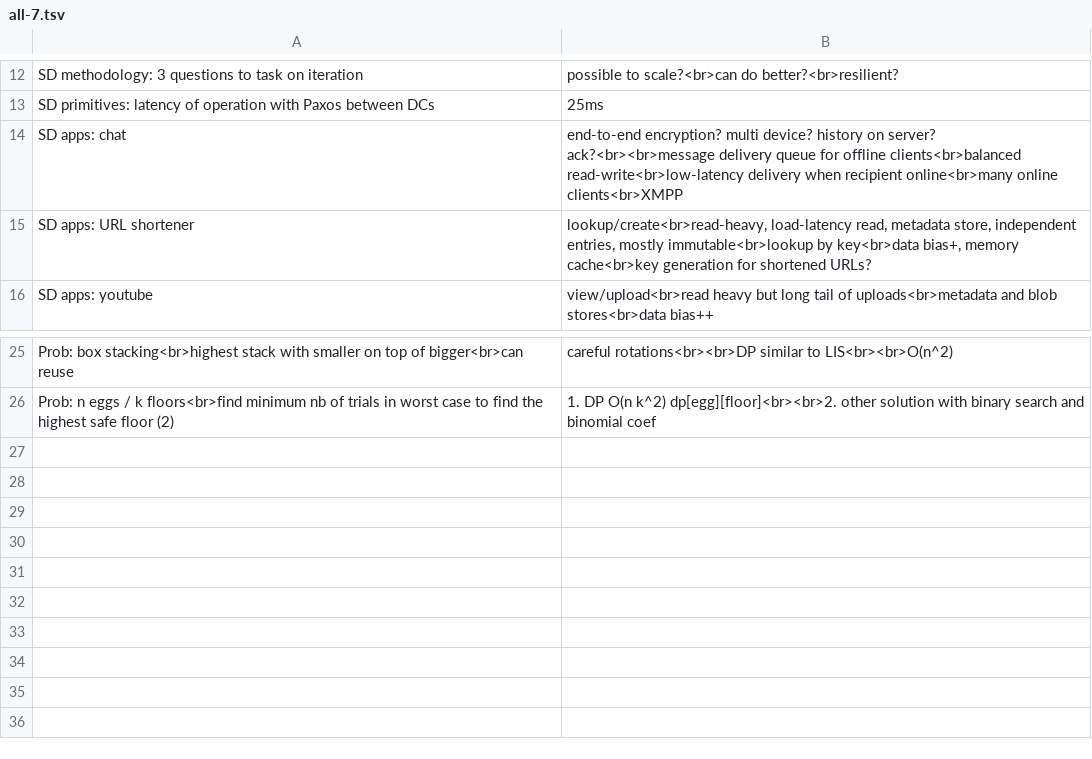
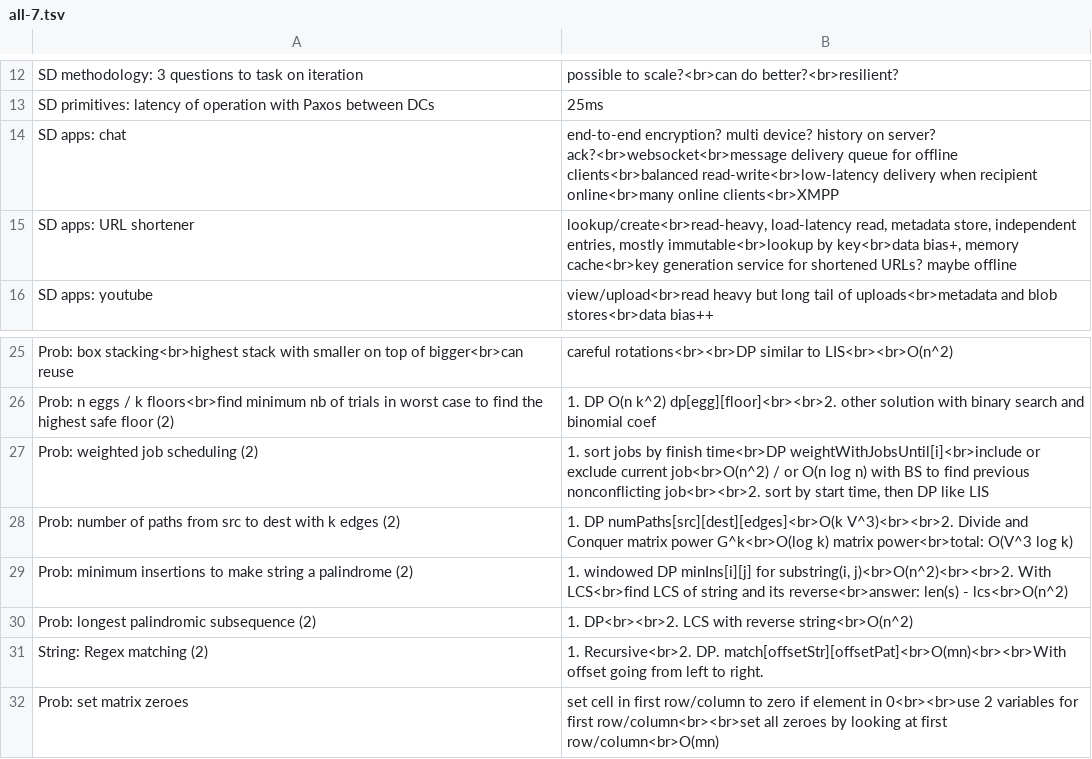
Before and after one commit to mirabl/j, a TSV file: anki/all-7.tsv, drawn as a sheet; only a part is shown, gaps mark what is left out.

```diff
--- a/anki/all-7.tsv
+++ b/anki/all-7.tsv
@@ -13,4 +13,4 @@ SD methodology: 3 questions to task on iteration	possible to scale?<br>can do be
 SD primitives: latency of operation with Paxos between DCs	25ms
-SD apps: chat	end-to-end encryption? multi device? history on server? ack?<br><br>message delivery queue for offline clients<br>balanced read-write<br>low-latency delivery when recipient online<br>many online clients<br>XMPP
-SD apps: URL shortener	lookup/create<br>read-heavy, load-latency read, metadata store, independent entries, mostly immutable<br>lookup by key<br>data bias+, memory cache<br>key generation for shortened URLs?
+SD apps: chat	end-to-end encryption? multi device? history on server? ack?<br>websocket<br>message delivery queue for offline clients<br>balanced read-write<br>low-latency delivery when recipient online<br>many online clients<br>XMPP
+SD apps: URL shortener	lookup/create<br>read-heavy, load-latency read, metadata store, independent entries, mostly immutable<br>lookup by key<br>data bias+, memory cache<br>key generation service for shortened URLs? maybe offline
 SD apps: youtube	view/upload<br>read heavy but long tail of uploads<br>metadata and blob stores<br>data bias++
@@ -26 +26,7 @@ Prob: box stacking<br>highest stack with smaller on top of bigger<br>can reuse	c
 Prob: n eggs / k floors<br>find minimum nb of trials in worst case to find the highest safe floor (2)	1. DP O(n k^2) dp[egg][floor]<br><br>2. other solution with binary search and binomial coef
+Prob: weighted job scheduling (2)	1. sort jobs by finish time<br>DP weightWithJobsUntil[i]<br>include or exclude current job<br>O(n^2) / or O(n log n) with BS to find previous nonconflicting job<br><br>2. sort by start time, then DP like LIS
+Prob: number of paths from src to dest with k edges (2)	1. DP numPaths[src][dest][edges]<br>O(k V^3)<br><br>2. Divide and Conquer matrix power G^k<br>O(log k) matrix power<br>total: O(V^3 log k)
+Prob: minimum insertions to make string a palindrome (2)	1. windowed DP minIns[i][j] for substring(i, j)<br>O(n^2)<br><br>2. With LCS<br>find LCS of string and its reverse<br>answer: len(s) - lcs<br>O(n^2)
+Prob: longest palindromic subsequence (2)	1. DP<br><br>2. LCS with reverse string<br>O(n^2)
+String: Regex matching (2)	1. Recursive<br>2. DP. match[offsetStr][offsetPat]<br>O(mn)<br><br>With offset going from left to right.
+Prob: set matrix zeroes	set cell in first row/column to zero if element in 0<br><br>use 2 variables for first row/column<br><br>set all zeroes by looking at first row/column<br>O(mn)
```
Also changed, not shown: anki/all-1.tsv, anki/all-5.tsv, 2 other files.
